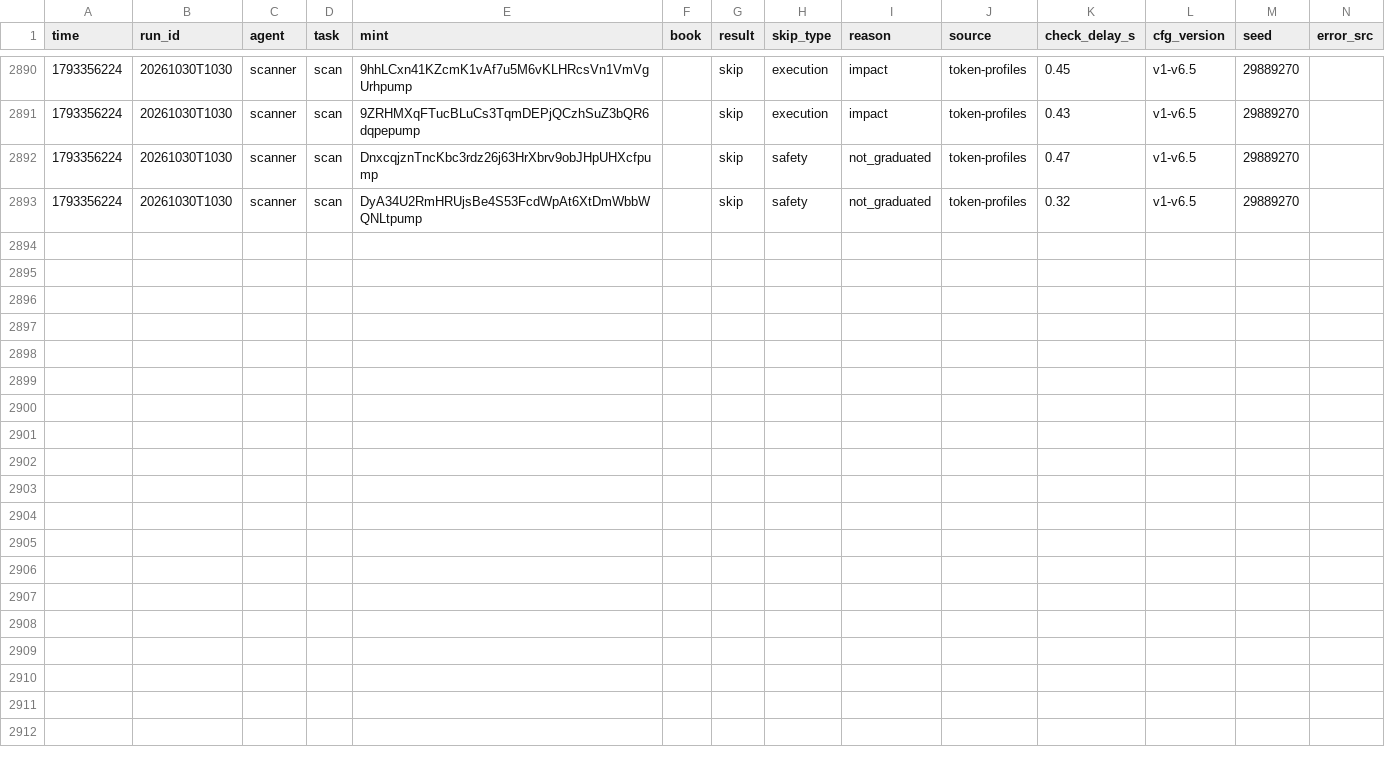
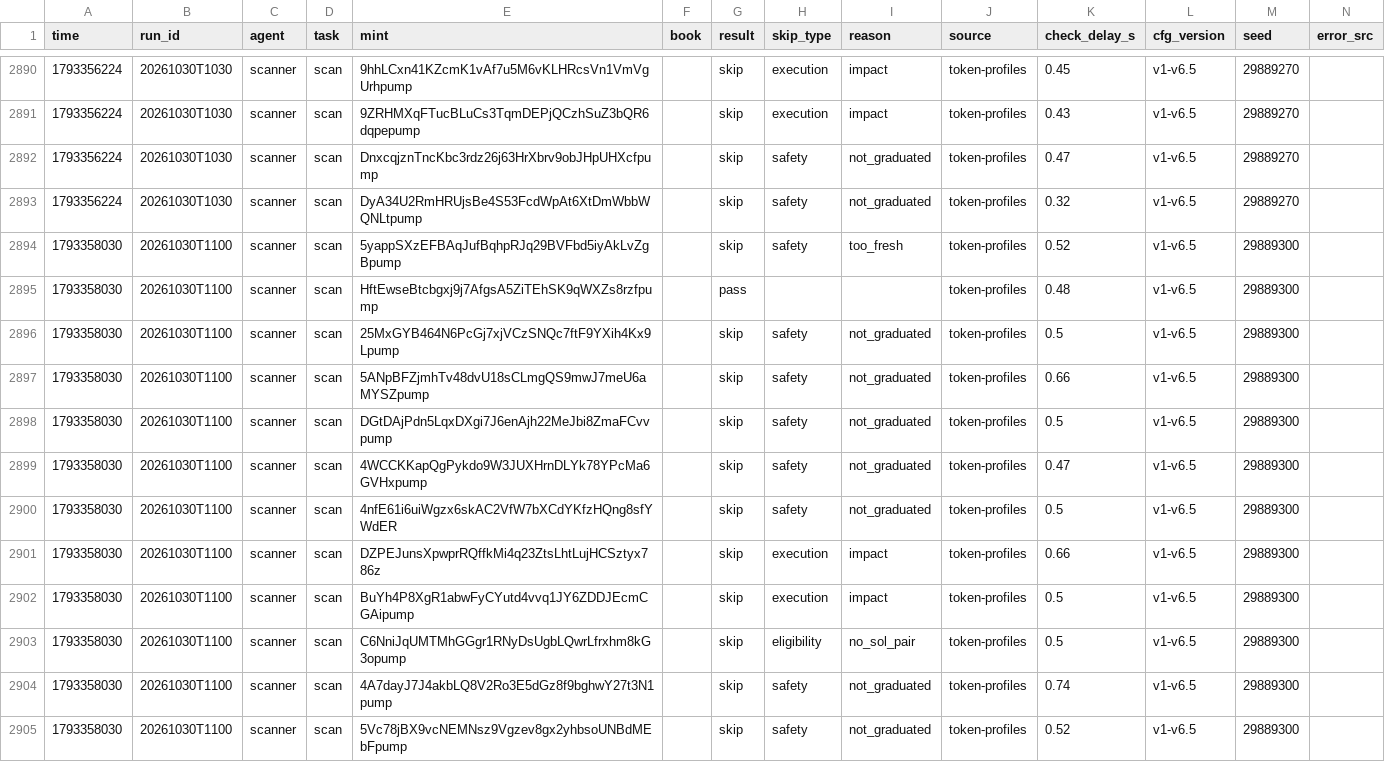
Before and after one commit to Zirqo-Dev/sightline, a CSV file: solana-desk/tasks.csv, drawn as a sheet; only a part is shown, gaps mark what is left out; the diff names each change by its address in the sheet, - before the commit and + after, or states it on an @@ line.

```diff
--- a/solana-desk/tasks.csv
+++ b/solana-desk/tasks.csv
+row 2894: 1793358030 | 20261030T1100 | scanner | scan | 5yappSXzEFBAqJufBqhpRJq29BVFbd5iyAkLvZgBpump |  | skip | safety | too_fresh | token-profiles | 0.52 | v1-v6.5 | 29889300
+row 2895: 1793358030 | 20261030T1100 | scanner | scan | HftEwseBtcbgxj9j7AfgsA5ZiTEhSK9qWXZs8rzfpump |  | pass |  |  | token-profiles | 0.48 | v1-v6.5 | 29889300
+row 2896: 1793358030 | 20261030T1100 | scanner | scan | 25MxGYB464N6PcGj7xjVCzSNQc7ftF9YXih4Kx9Lpump |  | skip | safety | not_graduated | token-profiles | 0.5 | v1-v6.5 | 29889300
+row 2897: 1793358030 | 20261030T1100 | scanner | scan | 5ANpBFZjmhTv48dvU18sCLmgQS9mwJ7meU6aMYSZpump |  | skip | safety | not_graduated | token-profiles | 0.66 | v1-v6.5 | 29889300
+row 2898: 1793358030 | 20261030T1100 | scanner | scan | DGtDAjPdn5LqxDXgi7J6enAjh22MeJbi8ZmaFCvvpump |  | skip | safety | not_graduated | token-profiles | 0.5 | v1-v6.5 | 29889300
+row 2899: 1793358030 | 20261030T1100 | scanner | scan | 4WCCKKapQgPykdo9W3JUXHrnDLYk78YPcMa6GVHxpump |  | skip | safety | not_graduated | token-profiles | 0.47 | v1-v6.5 | 29889300
+row 2900: 1793358030 | 20261030T1100 | scanner | scan | 4nfE61i6uiWgzx6skAC2VfW7bXCdYKfzHQng8sfYWdER |  | skip | safety | not_graduated | token-profiles | 0.5 | v1-v6.5 | 29889300
+row 2901: 1793358030 | 20261030T1100 | scanner | scan | DZPEJunsXpwprRQffkMi4q23ZtsLhtLujHCSztyx786z |  | skip | execution | impact | token-profiles | 0.66 | v1-v6.5 | 29889300
+row 2902: 1793358030 | 20261030T1100 | scanner | scan | BuYh4P8XgR1abwFyCYutd4vvq1JY6ZDDJEcmCGAipump |  | skip | execution | impact | token-profiles | 0.5 | v1-v6.5 | 29889300
+row 2903: 1793358030 | 20261030T1100 | scanner | scan | C6NniJqUMTMhGGgr1RNyDsUgbLQwrLfrxhm8kG3opump |  | skip | eligibility | no_sol_pair | token-profiles | 0.5 | v1-v6.5 | 29889300
+row 2904: 1793358030 | 20261030T1100 | scanner | scan | 4A7dayJ7J4akbLQ8V2Ro3E5dGz8f9bghwY27t3N1pump |  | skip | safety | not_graduated | token-profiles | 0.74 | v1-v6.5 | 29889300
+row 2905: 1793358030 | 20261030T1100 | scanner | scan | 5Vc78jBX9vcNEMNsz9Vgzev8gx2yhbsoUNBdMEbFpump |  | skip | safety | not_graduated | token-profiles | 0.52 | v1-v6.5 | 29889300
```
Also changed, not shown: solana-desk/trades.csv, 4 other files.
